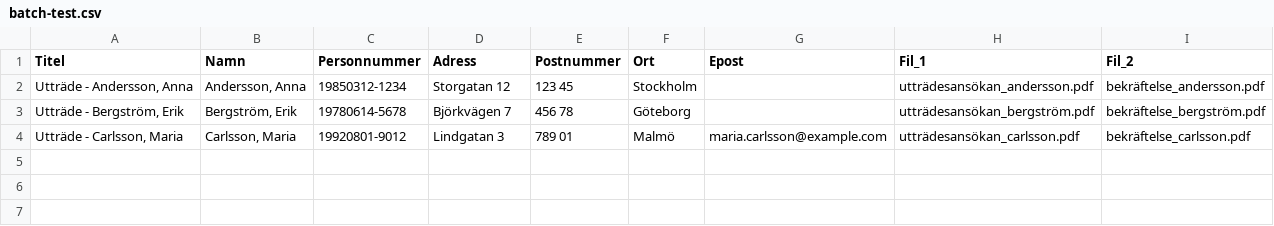
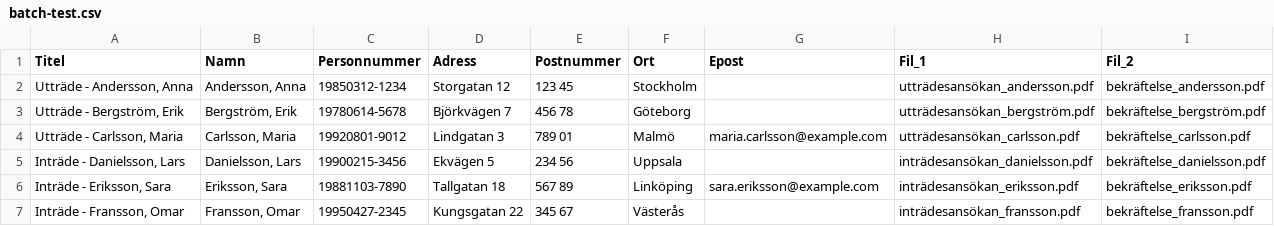
Before and after one commit to Armandur/svk-p360-ext, a CSV file: testfiler/batch-test.csv, drawn as a sheet; the diff names each change by its address in the sheet, - before the commit and + after, or states it on an @@ line.

```diff
--- a/testfiler/batch-test.csv
+++ b/testfiler/batch-test.csv
+row 5: Inträde - Danielsson, Lars | Danielsson, Lars | 19900215-3456 | Ekvägen 5 | 234 56 | Uppsala |  | inträdesansökan_danielsson.pdf | bekräftelse_danielsson.pdf
+row 6: Inträde - Eriksson, Sara | Eriksson, Sara | 19881103-7890 | Tallgatan 18 | 567 89 | Linköping | sara.eriksson@example.com | inträdesansökan_eriksson.pdf | bekräftelse_eriksson.pdf
+row 7: Inträde - Fransson, Omar | Fransson, Omar | 19950427-2345 | Kungsgatan 22 | 345 67 | Västerås |  | inträdesansökan_fransson.pdf | bekräftelse_fransson.pdf
```
Also changed, not shown: 6 other files.
